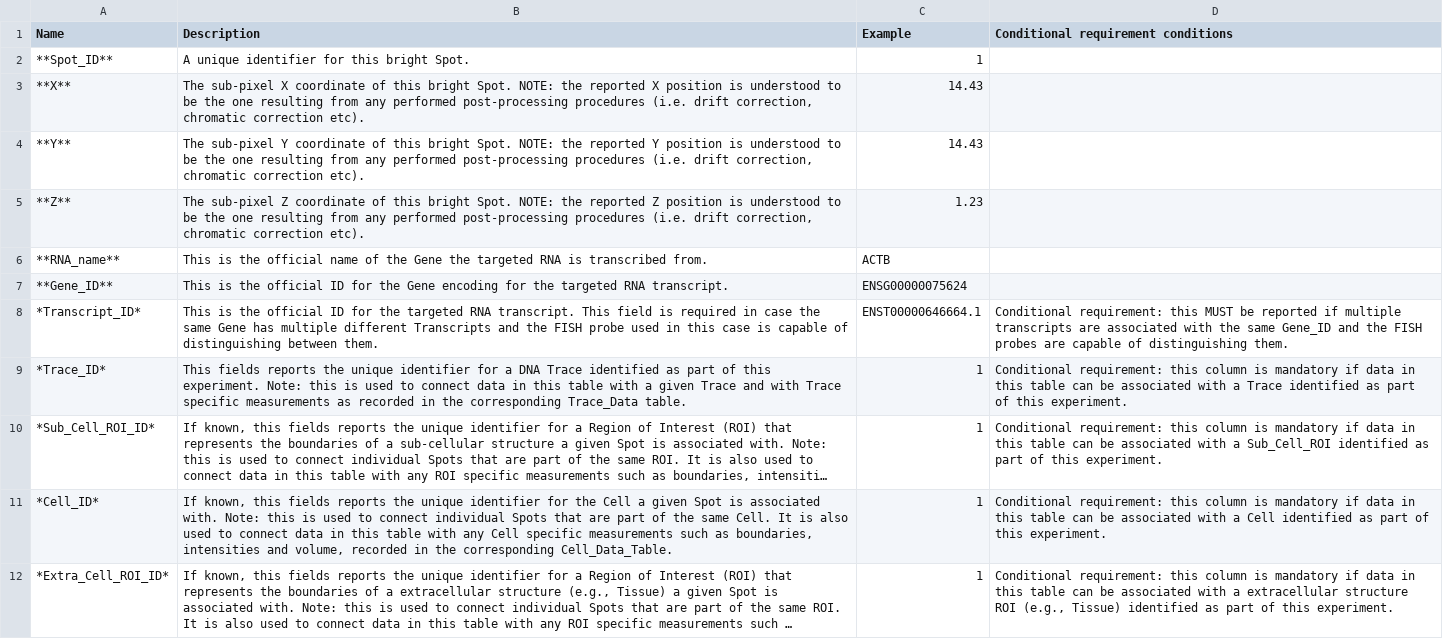
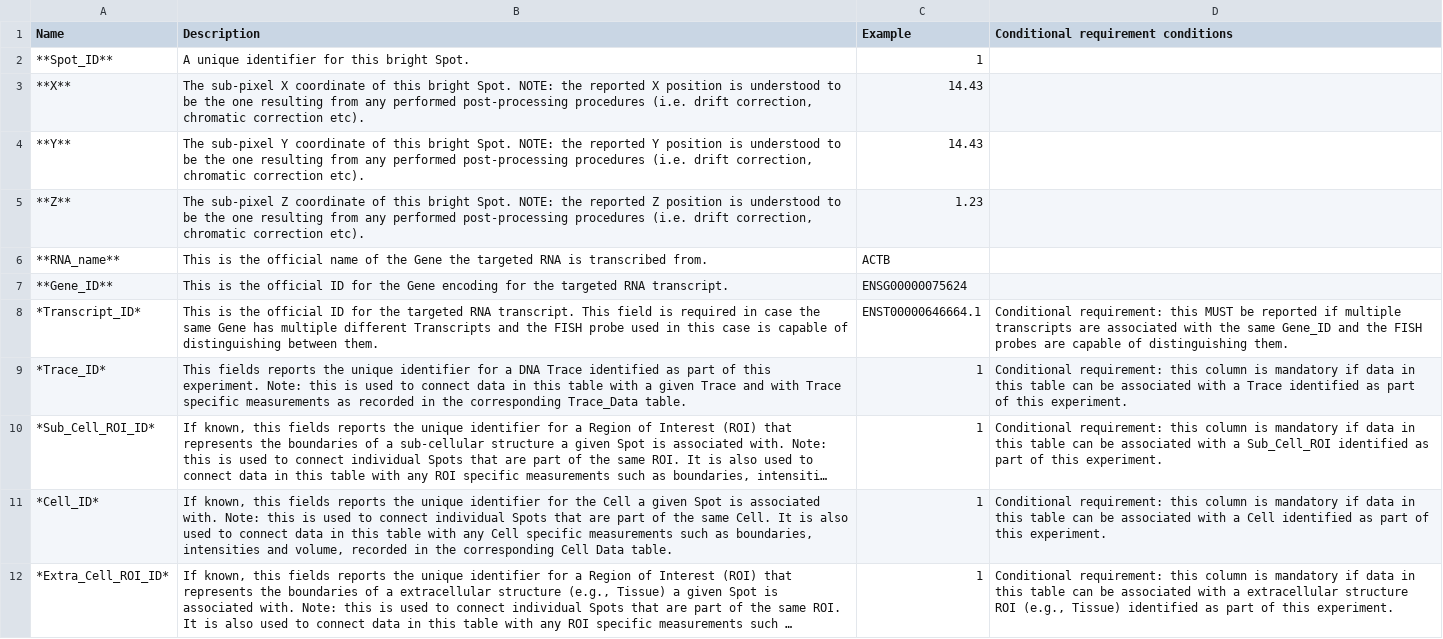
Before and after one commit to 4dn-dcic/fish_omics_format, a CSV file: docs/source/tables/rna_columns.csv (was docs/source/tables/rna_column.csv), drawn as a sheet; long unchanged cells end in …; the diff names each change by its address in the sheet, - before the commit and + after, or states it on an @@ line.

Commit message:
rename rna_column.csv to rna_columns.csv

```diff
--- a/docs/source/tables/rna_column.csv
+++ b/docs/source/tables/rna_columns.csv
-B11 (Description): …the corresponding Cell_Data_Table.
+B11 (Description): …the corresponding Cell Data table.
```
